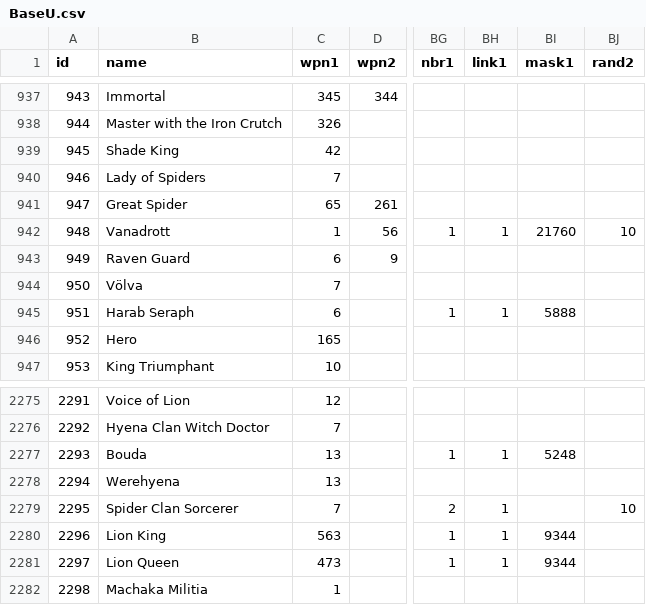
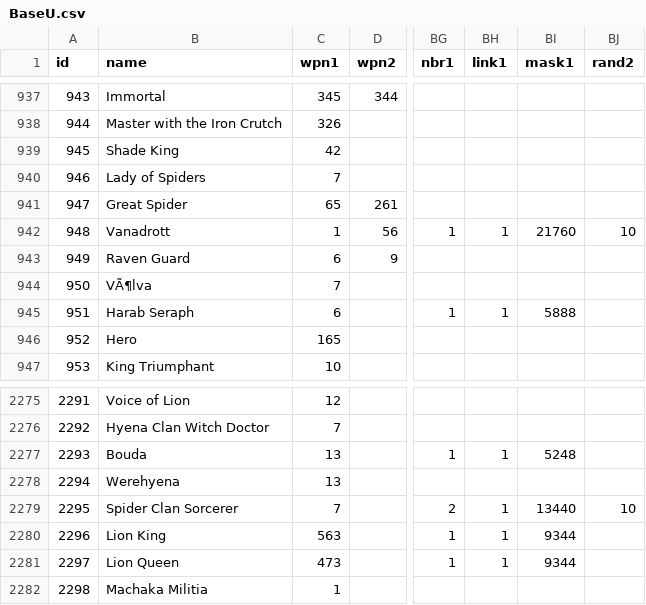
Before and after one commit to larzm42/dom4editor, a CSV file: inspector/gamedata/BaseU.csv, drawn as a sheet; only a part is shown, gaps mark what is left out; the diff names each change by its address in the sheet, - before the commit and + after, or states it on an @@ line.

Commit message:
Data fix.

```diff
--- a/inspector/gamedata/BaseU.csv
+++ b/inspector/gamedata/BaseU.csv
-B944 (name): Völva
+B944 (name): VÃ¶lva
-BI2279 (mask1): (empty)
+BI2279 (mask1): 13440
```
